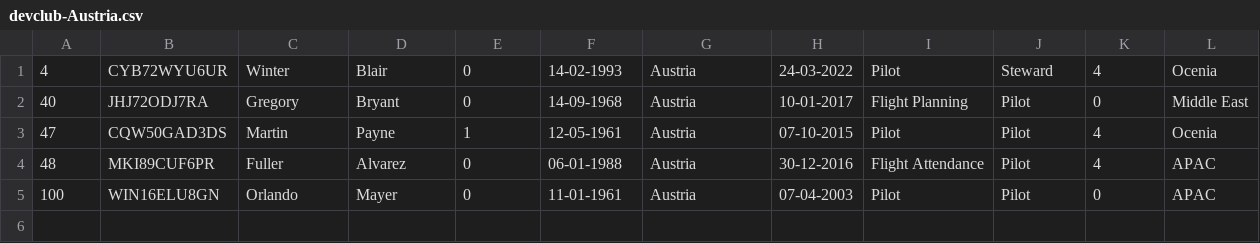
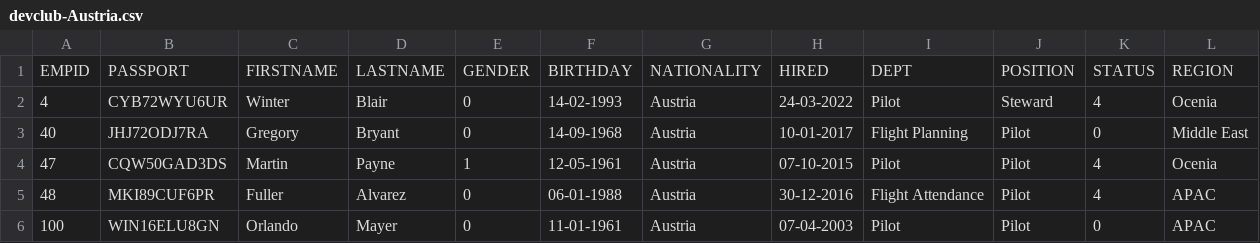
Before and after one commit to devmountaintechfest/hackathon-season2, a CSV file: devclub-Austria.csv, drawn as a sheet.

```diff
--- a/devclub-Austria.csv
+++ b/devclub-Austria.csv
@@ -1 +1,2 @@
+EMPID,PASSPORT,FIRSTNAME,LASTNAME,GENDER,BIRTHDAY,NATIONALITY,HIRED,DEPT,POSITION,STATUS,REGION
 4,CYB72WYU6UR,Winter,Blair,0,14-02-1993,Austria,24-03-2022,Pilot,Steward,4,Ocenia
```
Also changed, not shown: devclub-Brazil.csv, devclub-Costa Rica.csv, 31 other files.
